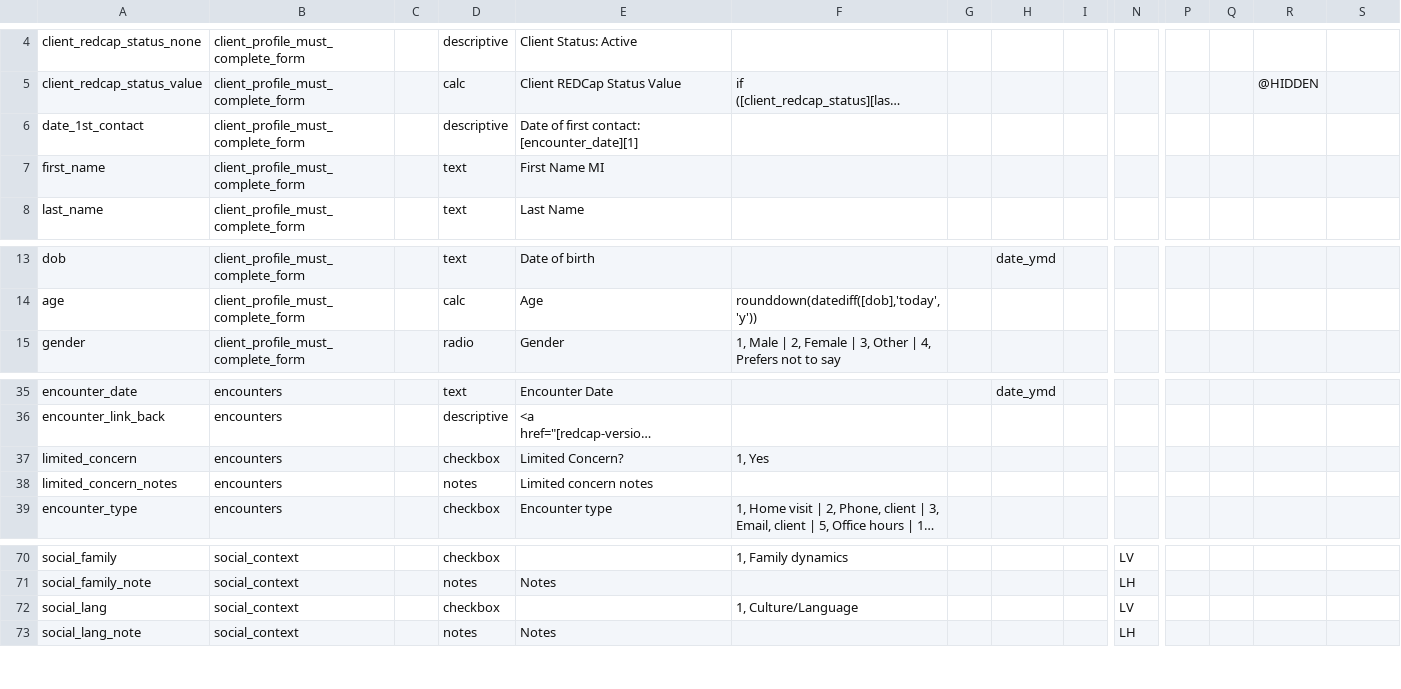
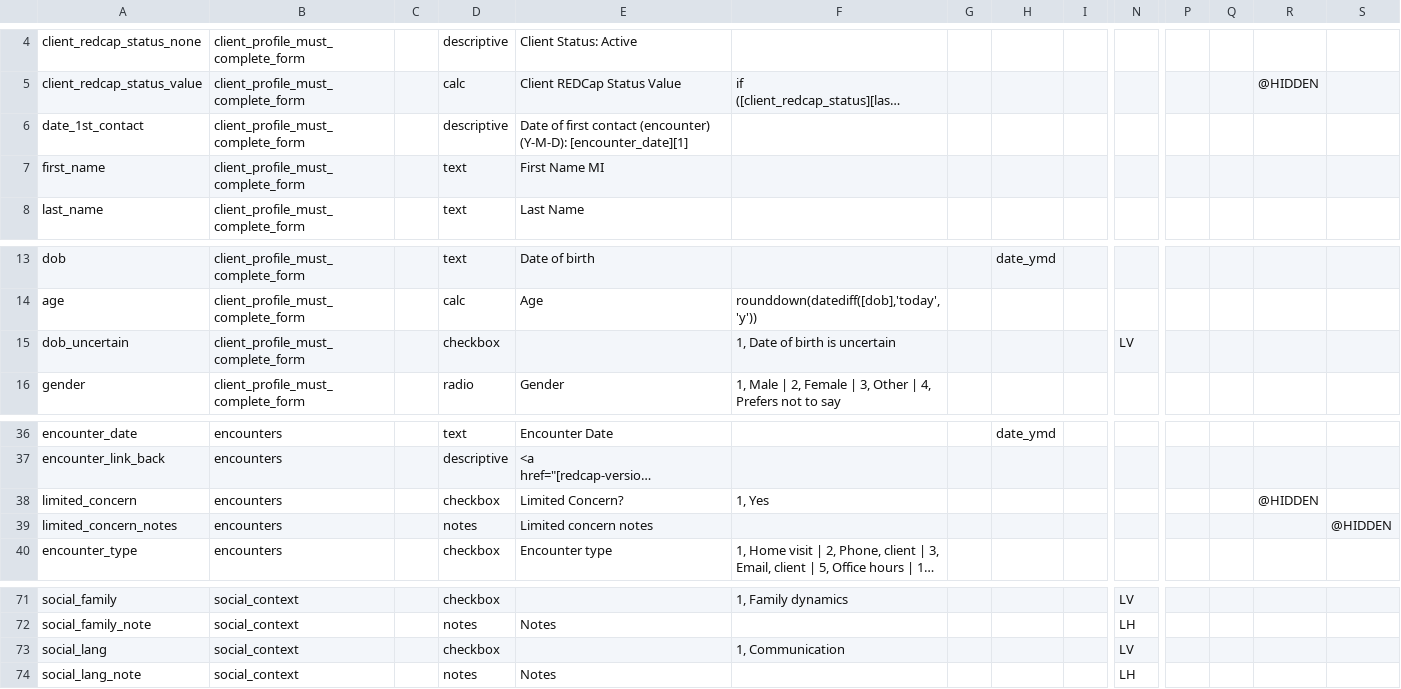
Before and after one commit to lcarlp/uvcnp, a CSV file: DataDictionary.csv, drawn as a sheet; only a part is shown, gaps mark what is left out; long unchanged cells end in …; addresses are those after the commit; rows hold the shown columns only; the diff names each change by its address in the sheet, - before the commit and + after, or states it on an @@ line.

Commit message:
Improve label for date_1st_contact, Add dob_uncertain checkbox, hide limited concern fields, Change Culture/Language to Communication
Recent changes requested or at least promted by Sarah Jo:

Improve label for date_1st_contact, Add dob_uncertain checkbox, hide limited concern fields, Change Culture/Language to Communication

```diff
--- a/DataDictionary.csv
+++ b/DataDictionary.csv
-E6: …of first contact: [encounter_date][1]
+E6: …of first contact (encounter) (Y-M-D): [encounter_date][1]
+row 15: dob_uncertain | client_profile_must_complete_form |  | checkbox |  | 1, Date of birth is uncertain |  |  |  | LV
-R38: (empty)
+R38: @HIDDEN
-S39: (empty)
+S39: @HIDDEN
-F73: 1, Culture/Language
+F73: 1, Communication
```
